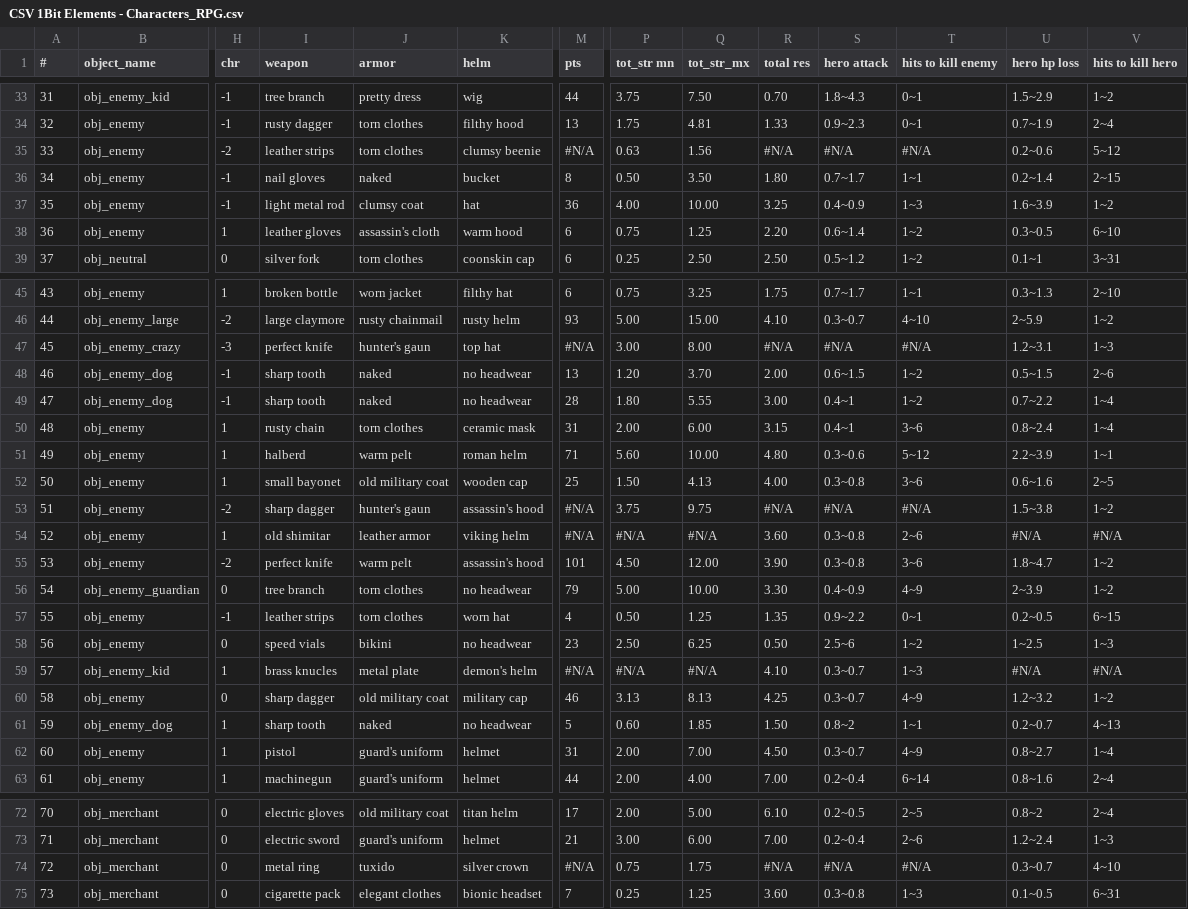
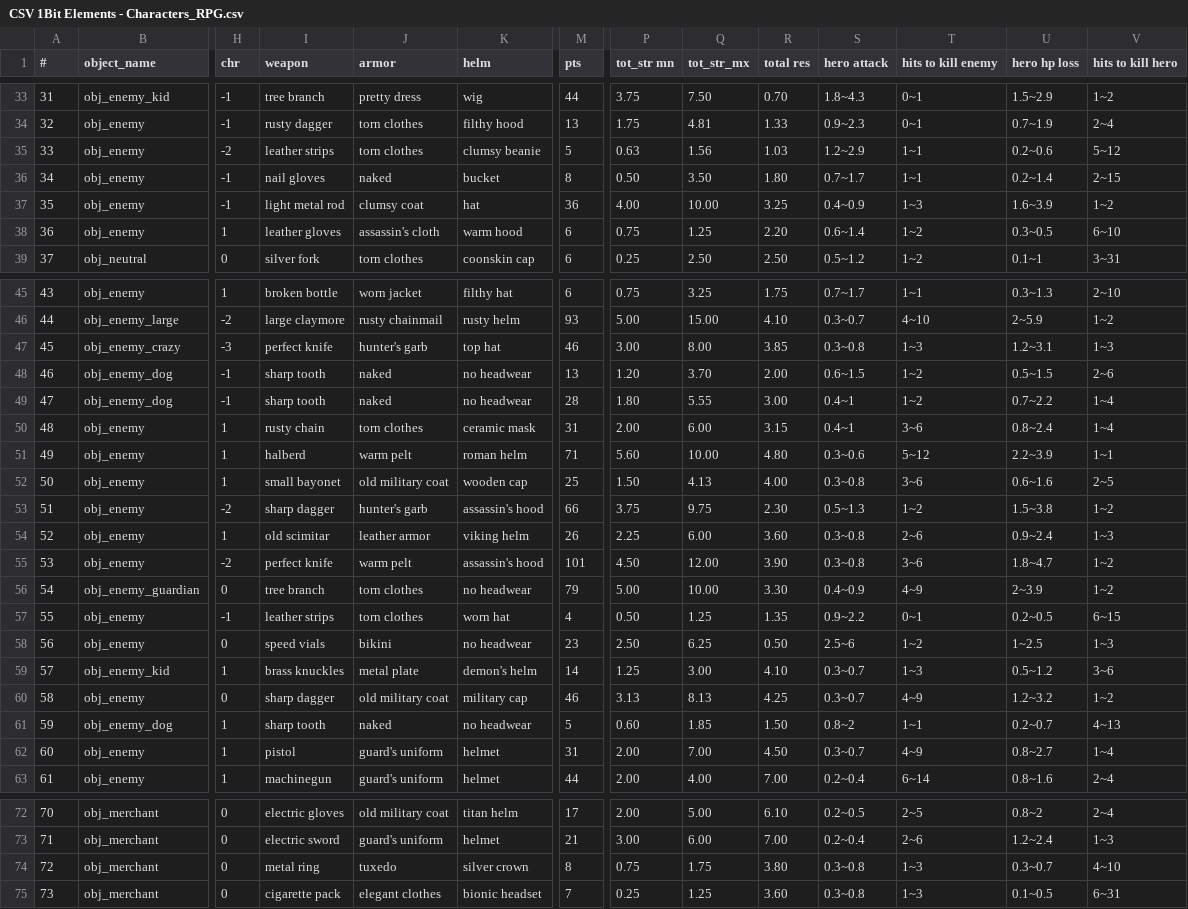
Before and after one commit to Menchiari/1bit, a CSV file: 1bit_project/datafiles/CSV 1Bit Elements - Characters_RPG.csv, drawn as a sheet; only a part is shown, gaps mark what is left out; the diff names each change by its address in the sheet, - before the commit and + after, or states it on an @@ line.

```diff
--- a/1bit_project/datafiles/CSV 1Bit Elements - Characters_RPG.csv
+++ b/1bit_project/datafiles/CSV 1Bit Elements - Characters_RPG.csv
-K35 (helm): clumsy beenie
+K35 (helm): clumsy beanie
-M35 (pts): #N/A
+M35 (pts): 5
-R35 (total res): #N/A
+R35 (total res): 1.03
-S35 (hero attack): #N/A
+S35 (hero attack): 1.2~2.9
-T35 (hits to kill enemy): #N/A
+T35 (hits to kill enemy): 1~1
-J47 (armor): hunter's gaun
+J47 (armor): hunter's garb
-M47 (pts): #N/A
+M47 (pts): 46
-R47 (total res): #N/A
+R47 (total res): 3.85
-S47 (hero attack): #N/A
+S47 (hero attack): 0.3~0.8
-T47 (hits to kill enemy): #N/A
+T47 (hits to kill enemy): 1~3
-J53 (armor): hunter's gaun
+J53 (armor): hunter's garb
-M53 (pts): #N/A
+M53 (pts): 66
-R53 (total res): #N/A
+R53 (total res): 2.30
-S53 (hero attack): #N/A
+S53 (hero attack): 0.5~1.3
-T53 (hits to kill enemy): #N/A
+T53 (hits to kill enemy): 1~2
-I54 (weapon): old shimitar
+I54 (weapon): old scimitar
-M54 (pts): #N/A
+M54 (pts): 26
-P54 (tot_str mn): #N/A
+P54 (tot_str mn): 2.25
-Q54 (tot_str_mx): #N/A
+Q54 (tot_str_mx): 6.00
-U54 (hero hp loss): #N/A
+U54 (hero hp loss): 0.9~2.4
-V54 (hits to kill hero): #N/A
+V54 (hits to kill hero): 1~3
-I59 (weapon): brass knucles
+I59 (weapon): brass knuckles
-M59 (pts): #N/A
+M59 (pts): 14
-P59 (tot_str mn): #N/A
+P59 (tot_str mn): 1.25
-Q59 (tot_str_mx): #N/A
+Q59 (tot_str_mx): 3.00
-U59 (hero hp loss): #N/A
+U59 (hero hp loss): 0.5~1.2
-V59 (hits to kill hero): #N/A
+V59 (hits to kill hero): 3~6
-J74 (armor): tuxido
+J74 (armor): tuxedo
-M74 (pts): #N/A
+M74 (pts): 8
-R74 (total res): #N/A
+R74 (total res): 3.80
-S74 (hero attack): #N/A
+S74 (hero attack): 0.3~0.8
-T74 (hits to kill enemy): #N/A
+T74 (hits to kill enemy): 1~3
```
Also changed, not shown: 59 other files.
